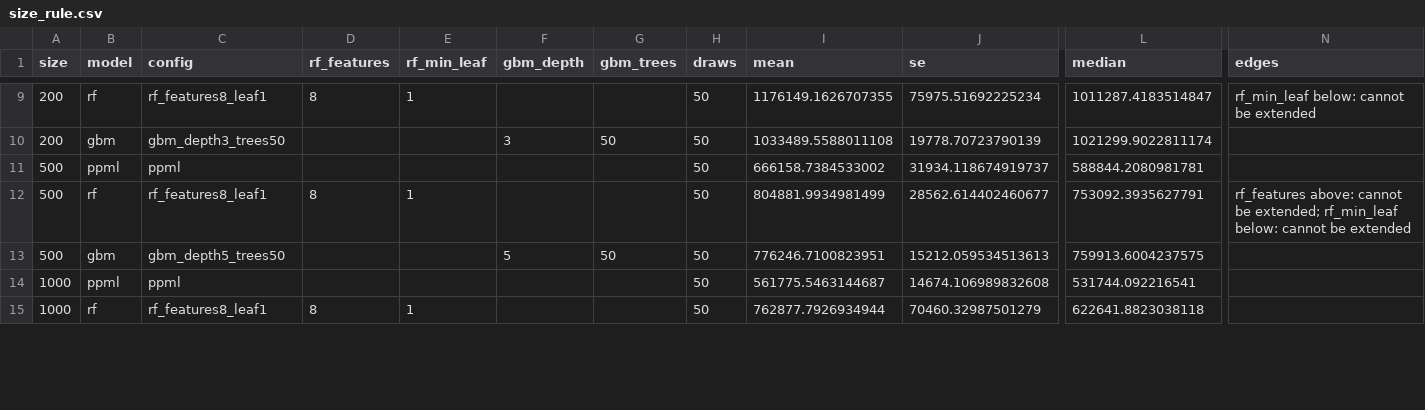
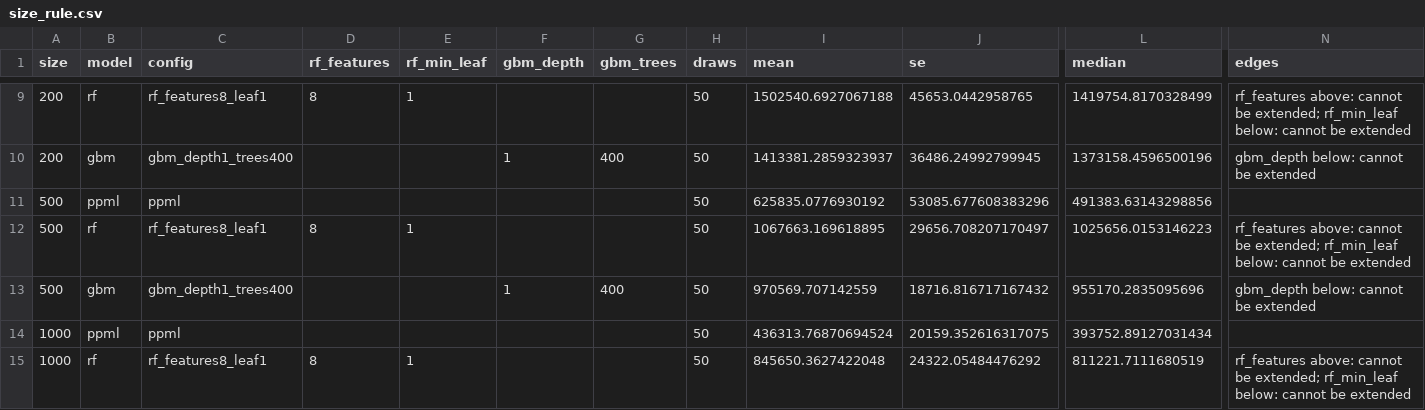
Before and after one commit to yu-lin-02/advanced-data-analysis, a CSV file: results/size_rule.csv, drawn as a sheet; only a part is shown, gaps mark what is left out; the diff covers the shown part only; the diff names each change by its address in the sheet, - before the commit and + after, or states it on an @@ line.

```diff
--- a/results/size_rule.csv
+++ b/results/size_rule.csv
-I9 (mean): 1176149.1626707355
+I9 (mean): 1502540.6927067188
-J9 (se): 75975.51692225234
+J9 (se): 45653.0442958765
-L9 (median): 1011287.4183514847
+L9 (median): 1419754.8170328499
-N9 (edges): rf_min_leaf below:…
+N9 (edges): rf_features above: cannot be extended; rf_min_leaf below:…
-C10 (config): gbm_depth3_trees50
+C10 (config): gbm_depth1_trees400
-F10 (gbm_depth): 3
+F10 (gbm_depth): 1
-G10 (gbm_trees): 50
+G10 (gbm_trees): 400
-I10 (mean): 1033489.5588011108
+I10 (mean): 1413381.2859323937
-J10 (se): 19778.70723790139
+J10 (se): 36486.24992799945
-L10 (median): 1021299.9022811174
+L10 (median): 1373158.4596500196
-N10 (edges): (empty)
+N10 (edges): gbm_depth below: cannot be extended
-I11 (mean): 666158.7384533002
+I11 (mean): 625835.0776930192
-J11 (se): 31934.118674919737
+J11 (se): 53085.677608383296
-L11 (median): 588844.2080981781
+L11 (median): 491383.63143298856
-I12 (mean): 804881.9934981499
+I12 (mean): 1067663.169618895
-J12 (se): 28562.614402460677
+J12 (se): 29656.708207170497
-L12 (median): 753092.3935627791
+L12 (median): 1025656.0153146223
-C13 (config): gbm_depth5_trees50
+C13 (config): gbm_depth1_trees400
-F13 (gbm_depth): 5
+F13 (gbm_depth): 1
-G13 (gbm_trees): 50
+G13 (gbm_trees): 400
-I13 (mean): 776246.7100823951
+I13 (mean): 970569.707142559
-J13 (se): 15212.059534513613
+J13 (se): 18716.816717167432
-L13 (median): 759913.6004237575
+L13 (median): 955170.2835095696
-N13 (edges): (empty)
+N13 (edges): gbm_depth below: cannot be extended
-I14 (mean): 561775.5463144687
+I14 (mean): 436313.76870694524
-J14 (se): 14674.106989832608
+J14 (se): 20159.352616317075
-L14 (median): 531744.092216541
+L14 (median): 393752.89127031434
-I15 (mean): 762877.7926934944
+I15 (mean): 845650.3627422048
-J15 (se): 70460.32987501279
+J15 (se): 24322.05484476292
-L15 (median): 622641.8823038118
+L15 (median): 811221.7111680519
-N15 (edges): (empty)
+N15 (edges): rf_features above: cannot be extended; rf_min_leaf below: cannot be extended
```
Also changed, not shown: 62 edited cells elsewhere in this file, results/cutoff.csv, results/gaps.csv.
